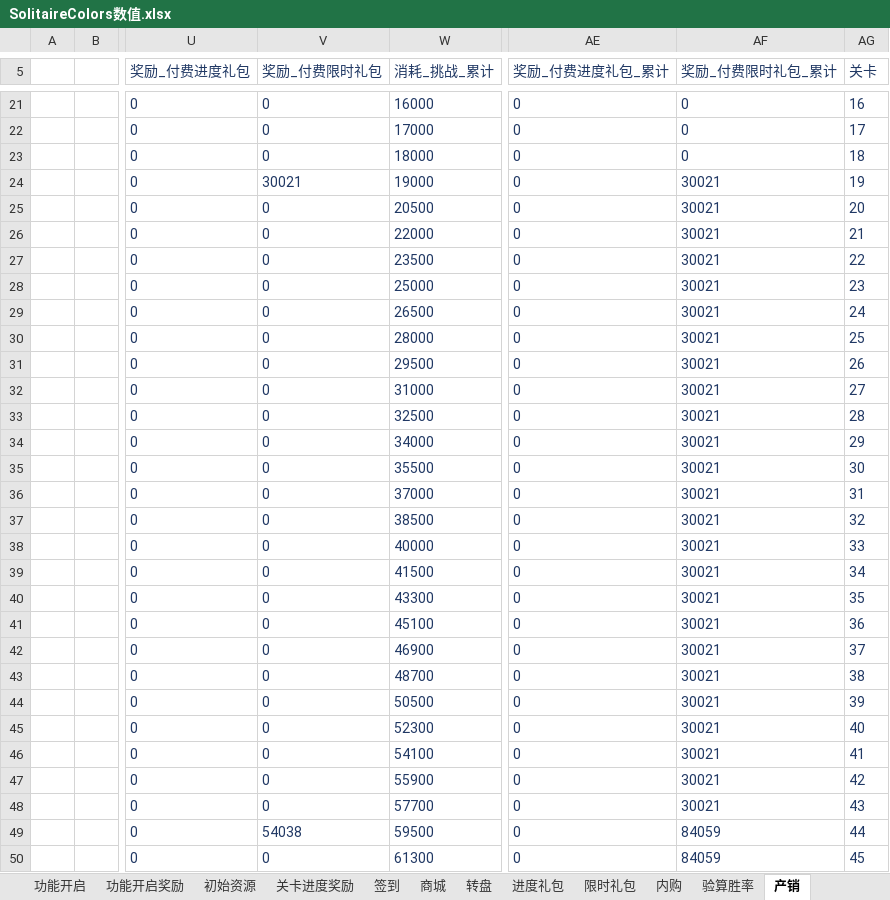
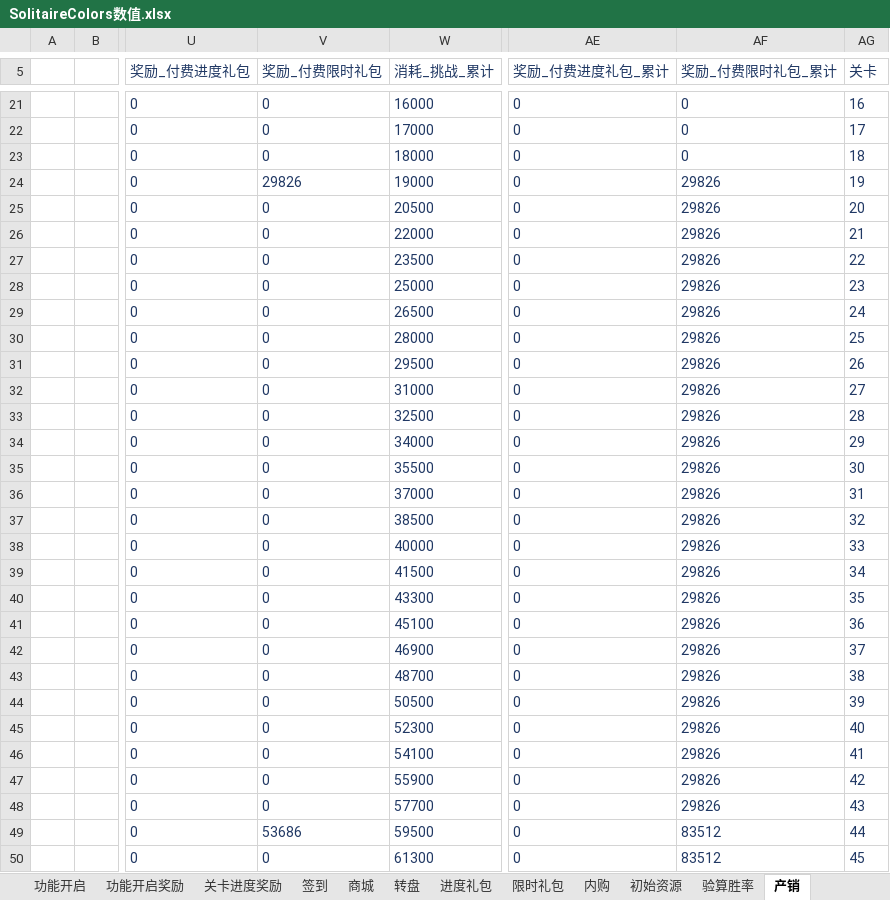
Before and after one commit to fisker583/workTools, an Excel workbook: SolitaireColors/Excel/SolitaireColors数值.xlsx, sheet 产销, drawn as a sheet; only a part is shown, gaps mark what is left out; values as stored, in another font and other column widths than the file's, no borders; the diff covers the shown part only; the diff names each change by its address in the sheet, - before the commit and + after, or states it on an @@ line.

```diff
--- a/SolitaireColors/Excel/SolitaireColors数值.xlsx (sheet 产销)
+++ b/SolitaireColors/Excel/SolitaireColors数值.xlsx (sheet 产销)
@@ sheet tab order changed: 功能开启 | 功能开启奖励 | 关卡进度奖励 | 签到 | 商城 | 转盘 | 进度礼包 | 限时礼包 | 内购 | 初始资源 | 验算胜率 | 产销 @@
-V24 (奖励_付费限时礼包): 30021
+V24 (奖励_付费限时礼包): 29826
-AF24:AF48 (奖励_付费限时礼包_累计): 30021
+AF24:AF48 (奖励_付费限时礼包_累计): 29826
-V49 (奖励_付费限时礼包): 54038
+V49 (奖励_付费限时礼包): 53686
-AF49:AF50 (奖励_付费限时礼包_累计): 84059
+AF49:AF50 (奖励_付费限时礼包_累计): 83512
```
Also changed, not shown: 171 edited cells and cell formats elsewhere in this sheet, sheet 关卡奖励, sheet 转盘, sheet 内购, sheet 初始资源, sheet 关卡道具消耗, sheet 进度礼包, 12 more sheets, formulas that keep their value, 2 other files.
